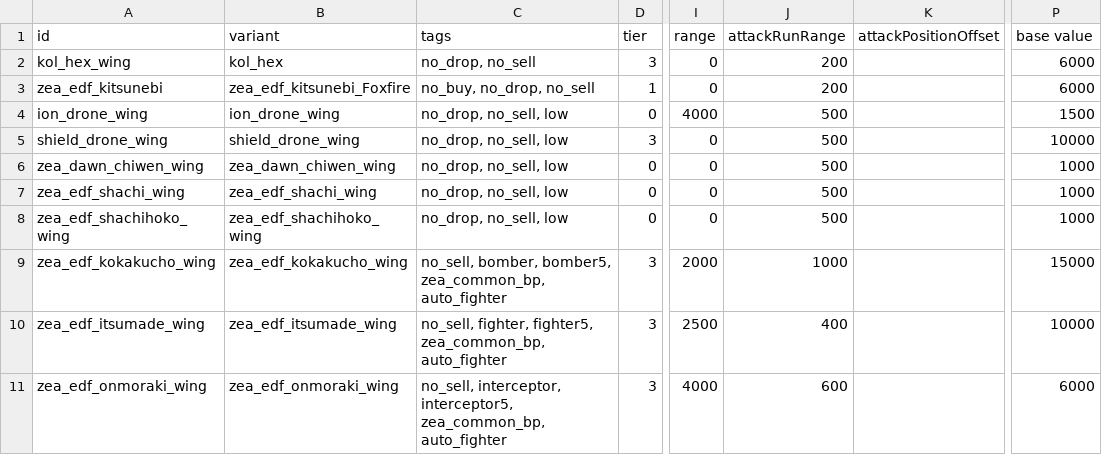
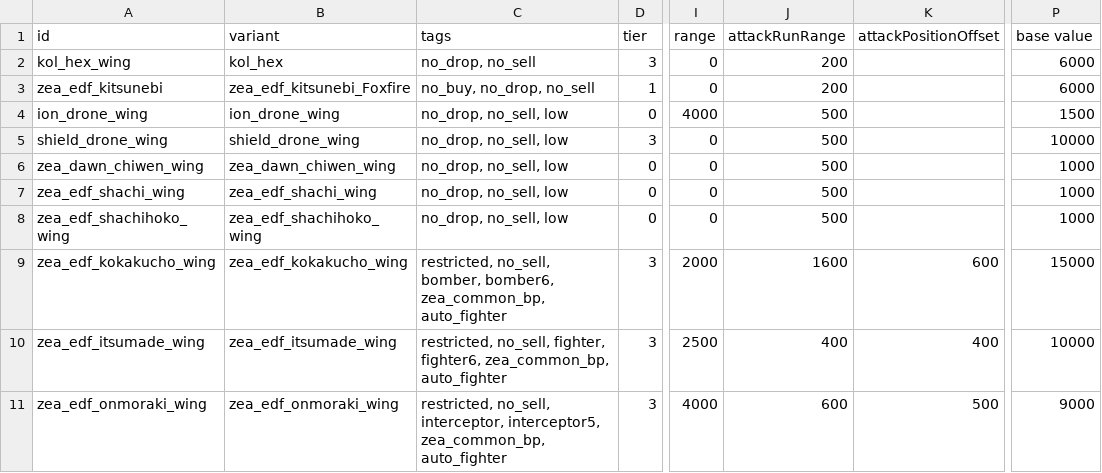
Before and after one commit to Dal-041/Knights_of_Ludd, a CSV file: data/hulls/wing_data.csv, drawn as a sheet; only a part is shown, gaps mark what is left out; the diff names each change by its address in the sheet, - before the commit and + after, or states it on an @@ line.

Commit message:
A couple last minute additions. A Random Sector crash fix, updated stats for the new fighter wings.

```diff
--- a/data/hulls/wing_data.csv
+++ b/data/hulls/wing_data.csv
-C9 (tags): no_sell, bomber, bomber5, zea_common_bp, auto_fighter
+C9 (tags): restricted, no_sell, bomber, bomber6, zea_common_bp, auto_fighter
-J9 (attackRunRange): 1000
+J9 (attackRunRange): 1600
-K9 (attackPositionOffset): (empty)
+K9 (attackPositionOffset): 600
-C10 (tags): no_sell, fighter, fighter5, zea_common_bp, auto_fighter
+C10 (tags): restricted, no_sell, fighter, fighter6, zea_common_bp, auto_fighter
-K10 (attackPositionOffset): (empty)
+K10 (attackPositionOffset): 400
-C11 (tags): no_sell, interceptor,…
+C11 (tags): restricted, no_sell, interceptor,…
-K11 (attackPositionOffset): (empty)
+K11 (attackPositionOffset): 500
-P11 (base value): 6000
+P11 (base value): 9000
```
Also changed, not shown: 3 other files.
